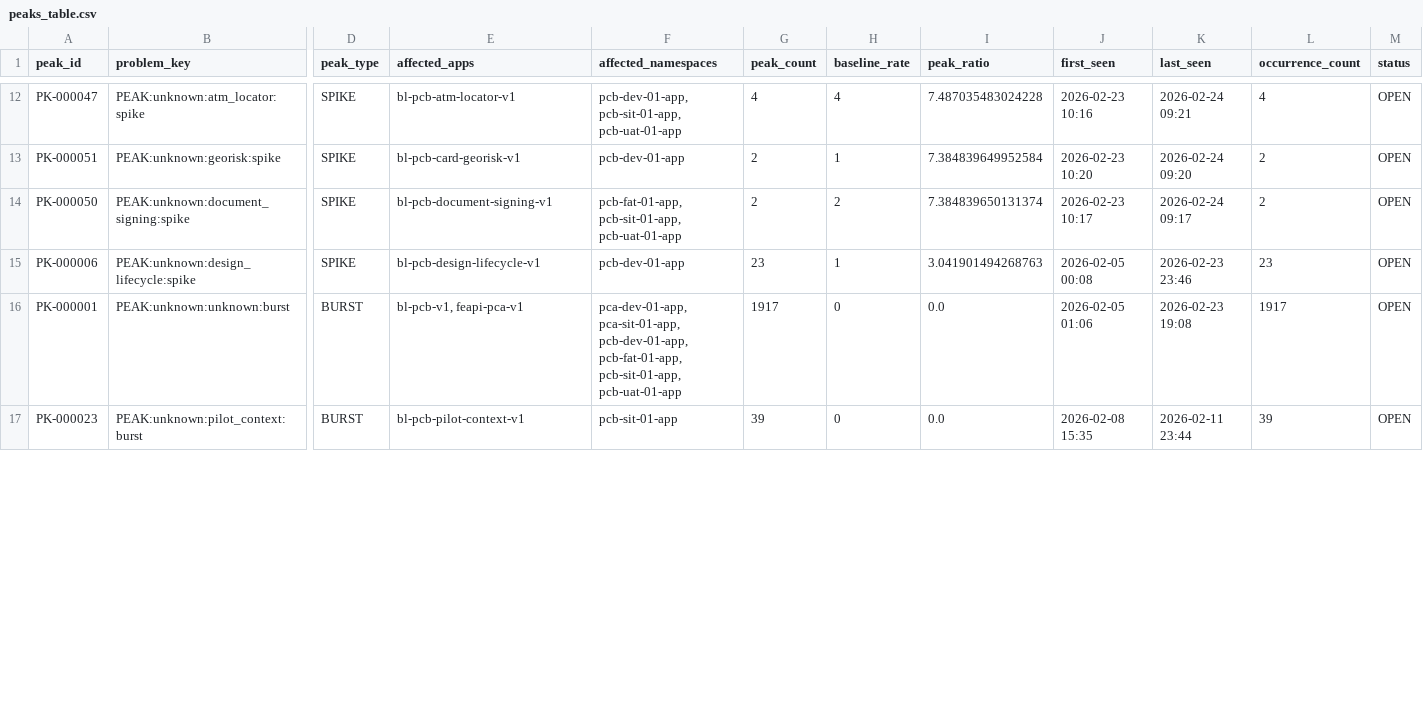
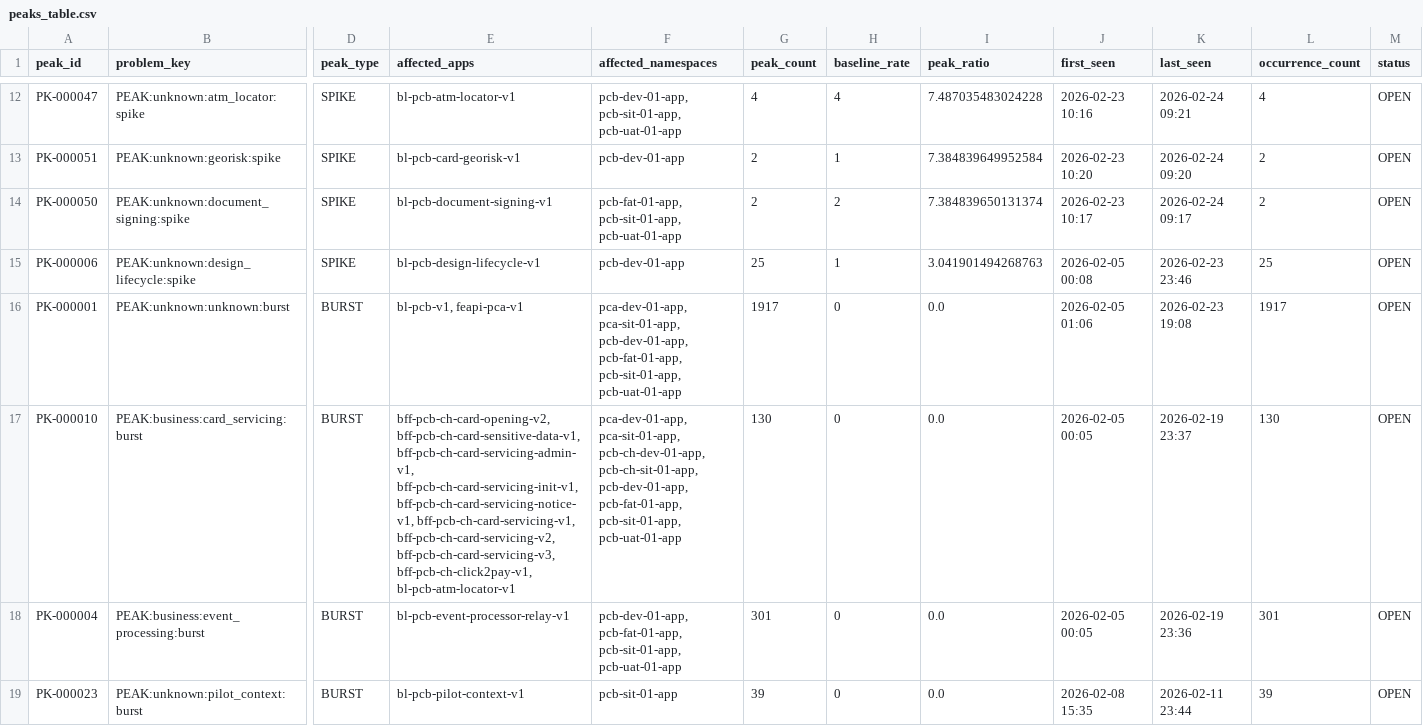
Before and after one commit to Belphareon/ai-log-analyzer, a CSV file: scripts/exports/latest/peaks_table.csv, drawn as a sheet; only a part is shown, gaps mark what is left out; rows hold the shown columns only; the diff covers the shown part only; the diff names each change by its address in the sheet, - before the commit and + after, or states it on an @@ line.

```diff
--- a/scripts/exports/latest/peaks_table.csv
+++ b/scripts/exports/latest/peaks_table.csv
-G15 (peak_count): 23
+G15 (peak_count): 25
-L15 (occurrence_count): 23
+L15 (occurrence_count): 25
+row 17: PK-000010 | PEAK:business:card_servicing:burst | BURST | bff-pcb-ch-card-opening-v2, bff-pcb-ch-card-sensitive-data-v1, bff-pcb-ch-card-servicing-admin-v1, bff-pcb-ch-card-servicing-init-v1, bff-pcb-ch-card-servicing-notice-v1, bff-pcb-ch-card-servicing-v1, bff-pcb-ch-card-servicing-v2, bff-pcb-ch-card-servicing-v3, bff-pcb-ch-click2pay-v1, bl-pcb-atm-locator-v1 | pca-dev-01-app, pca-sit-01-app, pcb-ch-dev-01-app, pcb-ch-sit-01-app, pcb-dev-01-app, pcb-fat-01-app, pcb-sit-01-app, pcb-uat-01-app | 130 | 0 | 0.0 | 2026-02-05 00:05 | 2026-02-19 23:37 | 130 | OPEN
+row 18: PK-000004 | PEAK:business:event_processing:burst | BURST | bl-pcb-event-processor-relay-v1 | pcb-dev-01-app, pcb-fat-01-app, pcb-sit-01-app, pcb-uat-01-app | 301 | 0 | 0.0 | 2026-02-05 00:05 | 2026-02-19 23:36 | 301 | OPEN
```
Also changed, not shown: 2 removed rows, 1 moved row and 6 edited cells elsewhere in this file, scripts/exports/latest/errors_table.csv, 10 other files.
